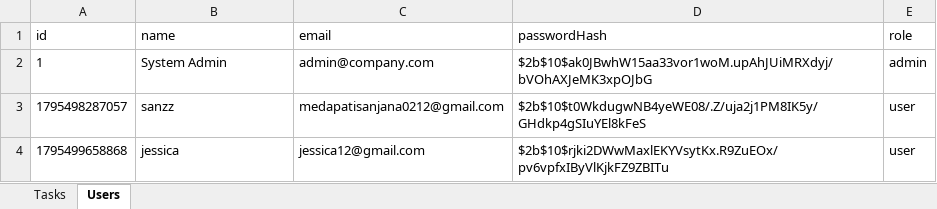
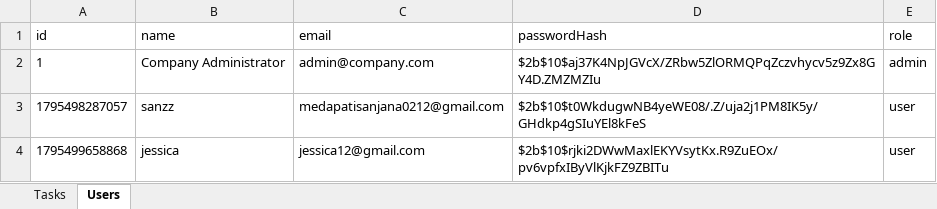
Before and after one commit to Medapatisanjana12/AttendaceFlow, an Excel workbook: backend/tasks.xlsx, sheet Users, drawn as a sheet; values as stored, in another font and other column widths than the file's, no borders; the diff names each change by its address in the sheet, - before the commit and + after, or states it on an @@ line.

Commit message:
Add company admin credentials update feature with modal UI and Excel synchronization

```diff
--- a/backend/tasks.xlsx (sheet Users)
+++ b/backend/tasks.xlsx (sheet Users)
-B2 (name): System Admin
+B2 (name): Company Administrator
-D2 (passwordHash): $2b$10$ak0JBwhW15aa33vor1woM.upAhJUiMRXdyj/bVOhAXJeMK3xpOJbG
+D2 (passwordHash): $2b$10$aj37K4NpJGVcX/ZRbw5ZlORMQPqZczvhycv5z9Zx8GY4D.ZMZMZIu
```
Also changed, not shown: 5 other files.
